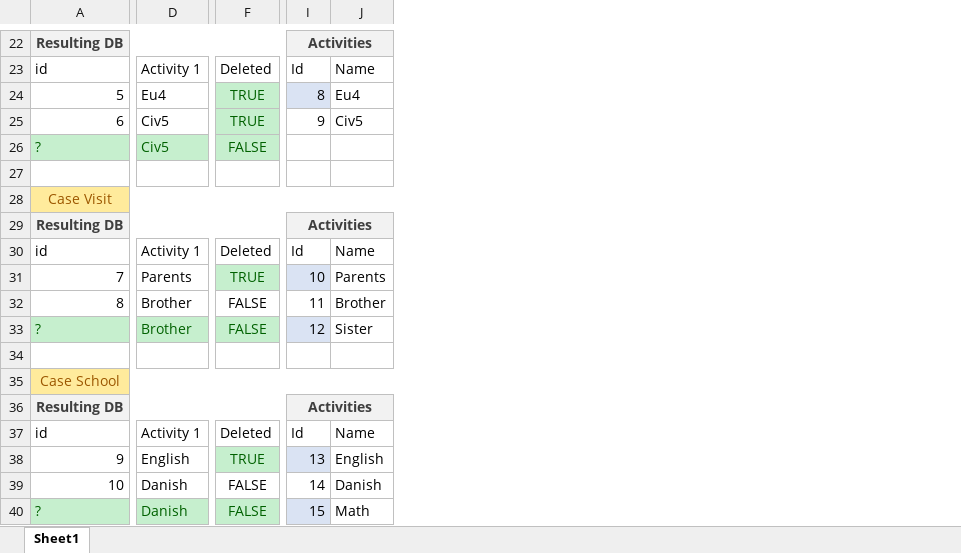
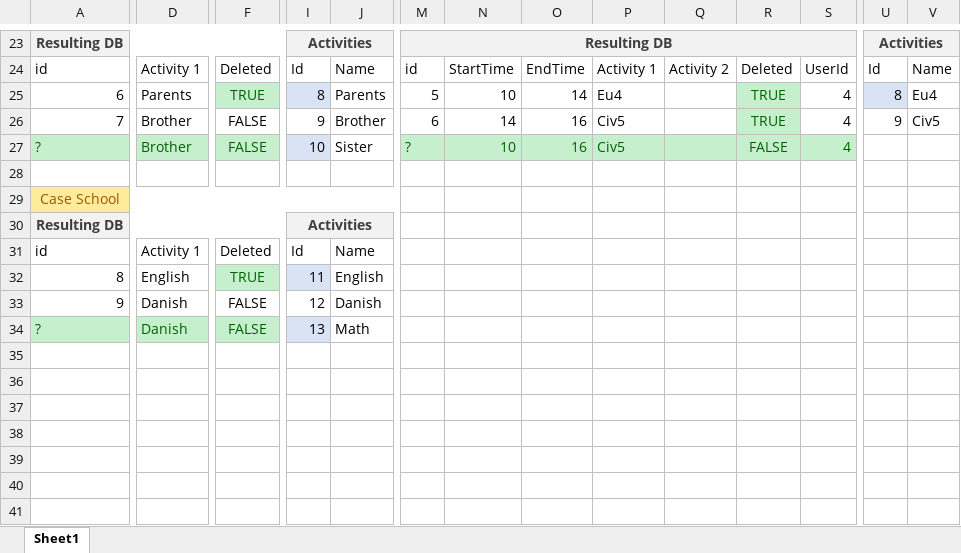
Before and after one commit to theodor349/WeeklyReview, an Excel workbook: Documentation/Design Analysis/EntryAdderAnalysis.xlsx, sheet Sheet1, drawn as a sheet; only a part is shown, gaps mark what is left out; values as stored, in another font and other column widths than the file's, no borders; table styles not drawn; removed rows and columns are numbered as before the commit, all else as after; rows hold the shown columns only; the diff covers the shown part only; the diff names each change by its address in the sheet, - before the commit and + after, or states it on an @@ line.

Commit message:
Changed some test Cases

```diff
--- a/Documentation/Design Analysis/EntryAdderAnalysis.xlsx (sheet Sheet1)
+++ b/Documentation/Design Analysis/EntryAdderAnalysis.xlsx (sheet Sheet1)
+column M, rows 23-27: Resulting DB | id | 5 | 6 | ?
+column N, rows 24-27: StartTime | 10 | 14 | 10
+column O, rows 24-27: EndTime | 14 | 16 | 16
+column P, rows 24-27: Activity 1 | Eu4 | Civ5 | Civ5
+column Q, row 24: Activity 2
+column R, rows 24-27: Deleted | TRUE | TRUE | FALSE
+column S, rows 24-27: UserId | 4 | 4 | 4
+column U, rows 23-26: Activities | Id | 8 | 9
+column V, rows 24-26: Name | Eu4 | Civ5
@@ column A renumbered between rows 12 and 33 @@
-D25: Eu4
+D25: Parents
-J25: Eu4
+J25: Parents
-D26:D27: Civ5
+D26:D27: Brother
-F26: TRUE
+F26: FALSE
@@ F26 fill: #C6EFCE → none, text colour: #006100 → black @@
-J26: Civ5
+J26: Brother
-I27: (empty)
+I27: 10
-I27 fill: none
+I27 fill: #DAE3F3
-J27: (empty)
+J27: Sister
-row 31: 7 | Parents | TRUE | 10 | Parents
-row 32: 8 | Brother | FALSE | 11 | Brother
-row 33: ? | Brother | FALSE | 12 | Sister
-row 34: (empty)
-row 35: Case School
-row 36: Resulting DB |  |  | Activities
-row 37: id | Activity 1 | Deleted | Id | Name
-I32: 13
+I32: 11
-I33: 14
+I33: 12
-I34: 15
+I34: 13
```
Also changed, not shown: 1 added row, 3 added columns and 6 edited cells elsewhere in this sheet.
